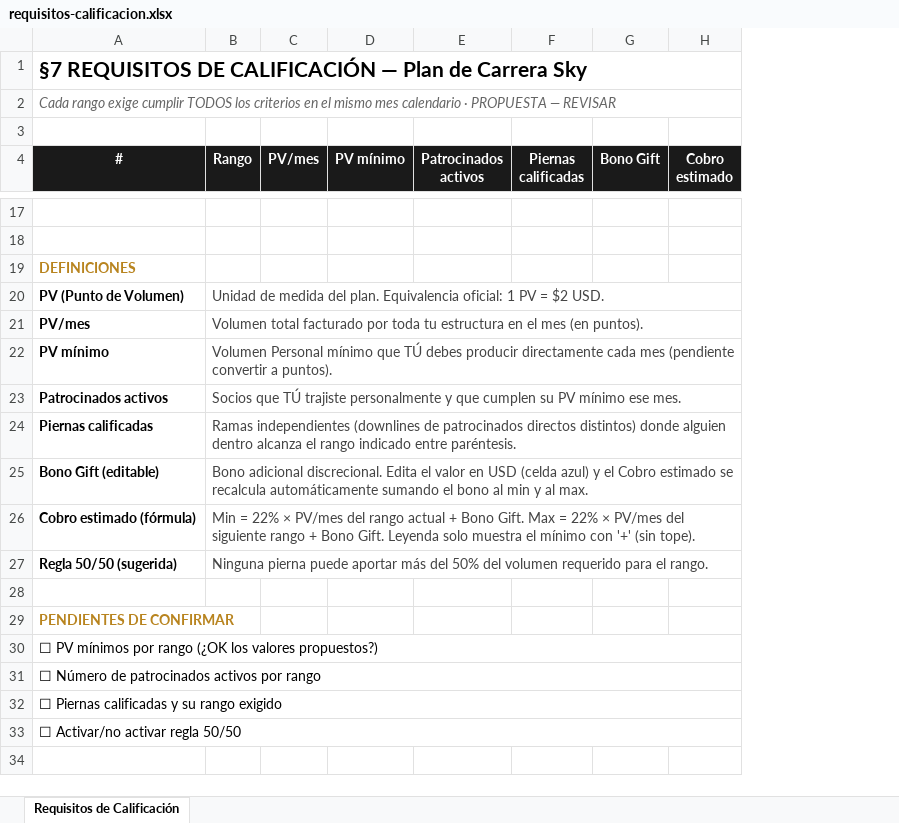
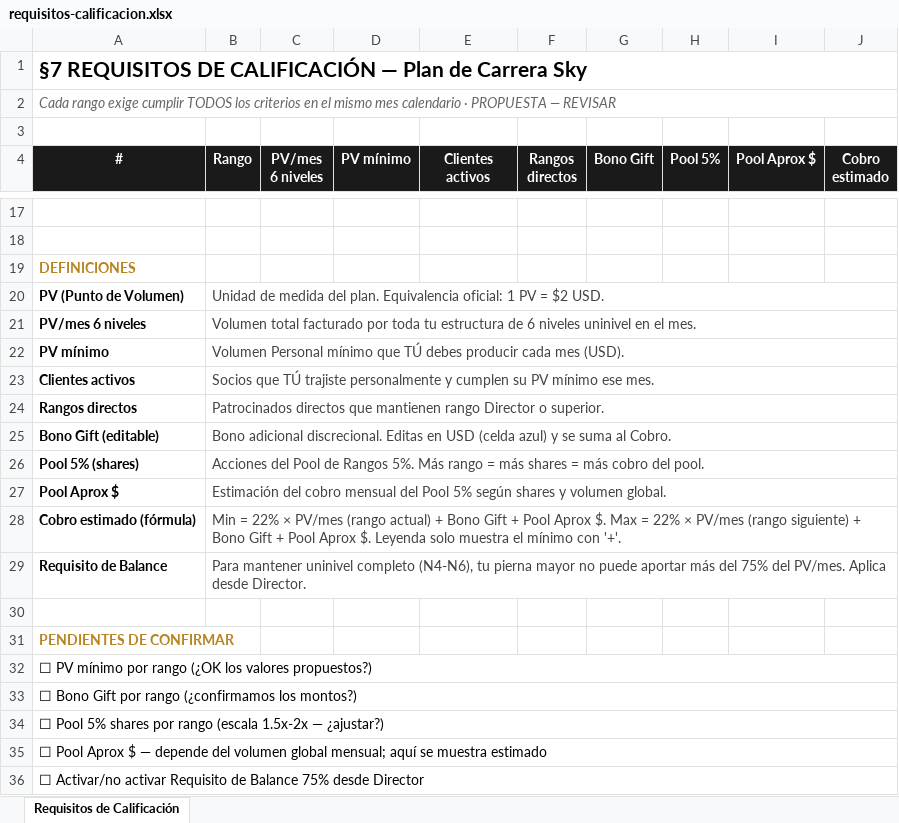
Before and after one commit to DrCriptox/innova-ia-landing, an Excel workbook: docs/requisitos-calificacion.xlsx, sheet Requisitos de Calificación, drawn as a sheet; only a part is shown, gaps mark what is left out; values as stored, in another font and other column widths than the file's, no borders; removed rows and columns are numbered as before the commit, all else as after; the diff covers the shown part only; the diff names each change by its address in the sheet, - before the commit and + after, or states it on an @@ line.

```diff
--- a/docs/requisitos-calificacion.xlsx (sheet Requisitos de Calificación)
+++ b/docs/requisitos-calificacion.xlsx (sheet Requisitos de Calificación)
-column C (PV/mes), empty
+column C (PV/mes 6 niveles), empty
-column F (Piernas calificadas), empty
+column F (Rangos directos), empty
+column H (Pool 5%), empty
+column I (Pool Aprox $), empty
-E4: Patrocinados activos
+E4: Clientes activos
@@ column A (#) renumbered between rows 8 and 35 @@
-B21 (Rango): …tu estructura en el mes (en puntos).
+B21 (Rango): …tu estructura de 6 niveles uninivel en el mes.
-B22 (Rango): …debes producir directamente cada mes (pendiente convertir a puntos).
+B22 (Rango): …debes producir cada mes (USD).
-B23 (Rango): …personalmente y que cumplen su…
+B23 (Rango): …personalmente y cumplen su…
-B24 (Rango): Ramas independientes (downlines de patrocinados directos distintos) donde alguien dentro alcanza el rango indicado entre paréntesis.
+B24 (Rango): Patrocinados directos que mantienen rango Director o superior.
-B25 (Rango): …adicional discrecional. Edita el valor en USD (celda azul) y el Cobro estimado se recalcula automáticamente sumando el bono al min y al max.
+B25 (Rango): …adicional discrecional. Editas en USD (celda azul) y se suma al Cobro.
-B26 (Rango): Min = 22% × PV/mes del rango actual + Bono Gift. Max = 22% × PV/mes del siguiente rango + Bono Gift. Leyenda solo muestra el mínimo con '+' (sin tope).
+B26 (Rango): Acciones del Pool de Rangos 5%. Más rango = más shares = más cobro del pool.
-B27 (Rango): Ninguna pierna puede aportar más del 50% del volumen requerido para el rango.
+B27 (Rango): Estimación del cobro mensual del Pool 5% según shares y volumen global.
+row 28: Cobro estimado (fórmula) | Min = 22% × PV/mes (rango actual) + Bono Gift + Pool Aprox $. Max = 22% × PV/mes (rango siguiente) + Bono Gift + Pool Aprox $. Leyenda solo muestra el mínimo con '+'.
+row 29: Requisito de Balance | Para mantener uninivel completo (N4-N6), tu pierna mayor no puede aportar más del 75% del PV/mes. Aplica desde Director.
+row 36: ☐ Activar/no activar Requisito de Balance 75% desde Director
```
Also changed, not shown: 6 added rows, 6 removed rows and 15 edited cells elsewhere in this sheet, 5 other files.
